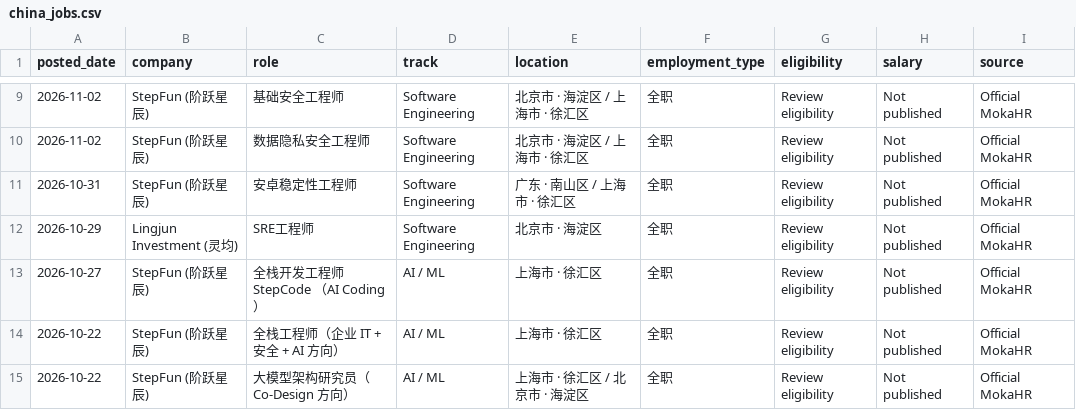
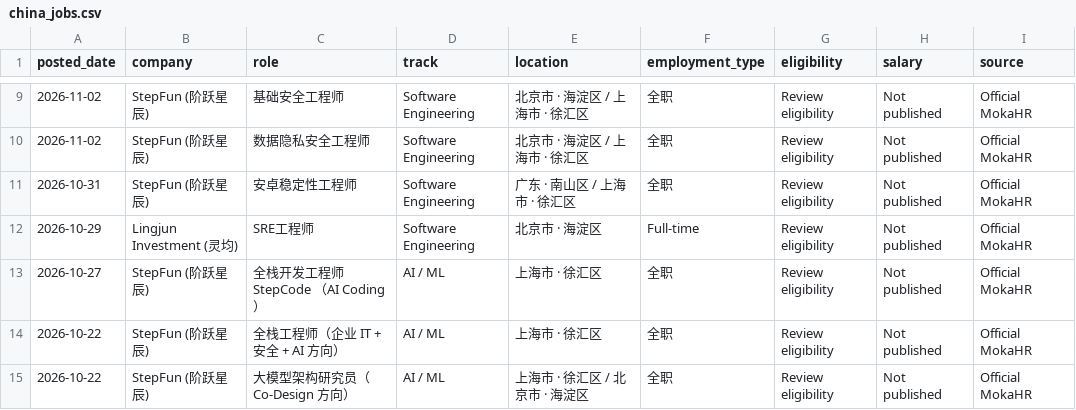
Before and after one commit to coconight01/2027-North-America-New-Grad-Jobs, a CSV file: data/china_jobs.csv, drawn as a sheet; only a part is shown, gaps mark what is left out; the diff covers the shown part only; the diff names each change by its address in the sheet, - before the commit and + after, or states it on an @@ line.

```diff
--- a/data/china_jobs.csv
+++ b/data/china_jobs.csv
-F12 (employment_type): 全职
+F12 (employment_type): Full-time
```
Also changed, not shown: 2 added rows, 2 removed rows and 18 edited cells elsewhere in this file, 10 other files.
